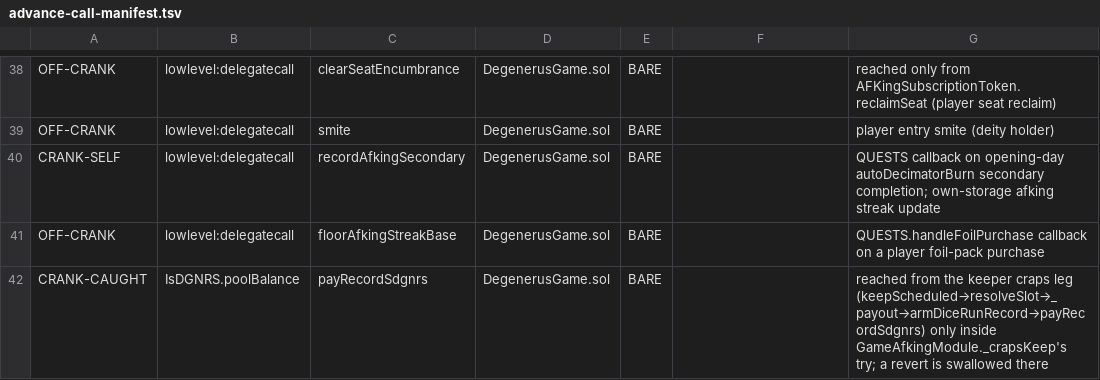
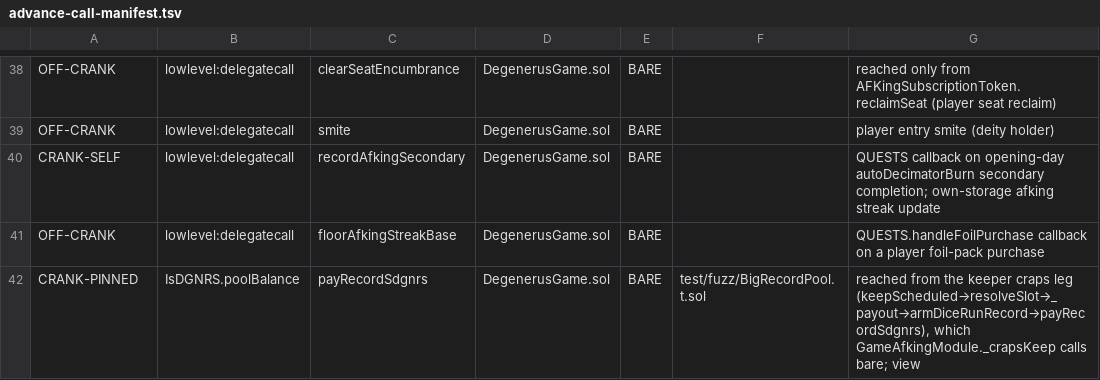
Before and after one commit to PurgeGame/degenerus-protocol, a TSV file: scripts/advance-call-manifest.tsv, drawn as a sheet; only a part is shown, gaps mark what is left out; the diff covers the shown part only.

```diff
--- a/scripts/advance-call-manifest.tsv
+++ b/scripts/advance-call-manifest.tsv
@@ -41,2 +41,2 @@ CRANK-SELF	lowlevel:delegatecall	recordAfkingSecondary	DegenerusGame.sol	BARE		Q
 OFF-CRANK	lowlevel:delegatecall	floorAfkingStreakBase	DegenerusGame.sol	BARE		QUESTS.handleFoilPurchase callback on a player foil-pack purchase
-CRANK-CAUGHT	IsDGNRS.poolBalance	payRecordSdgnrs	DegenerusGame.sol	BARE		reached from the keeper craps leg (keepScheduled→resolveSlot→_payout→armDiceRunRecord→payRecordSdgnrs) only inside GameAfkingModule._crapsKeep's try; a revert is swallowed there
+CRANK-PINNED	IsDGNRS.poolBalance	payRecordSdgnrs	DegenerusGame.sol	BARE	test/fuzz/BigRecordPool.t.sol	reached from the keeper craps leg (keepScheduled→resolveSlot→_payout→armDiceRunRecord→payRecordSdgnrs), which GameAfkingModule._crapsKeep calls bare; view
```
Also changed, not shown: 1 removed row and 14 edited cells elsewhere in this file, 19 other files.
